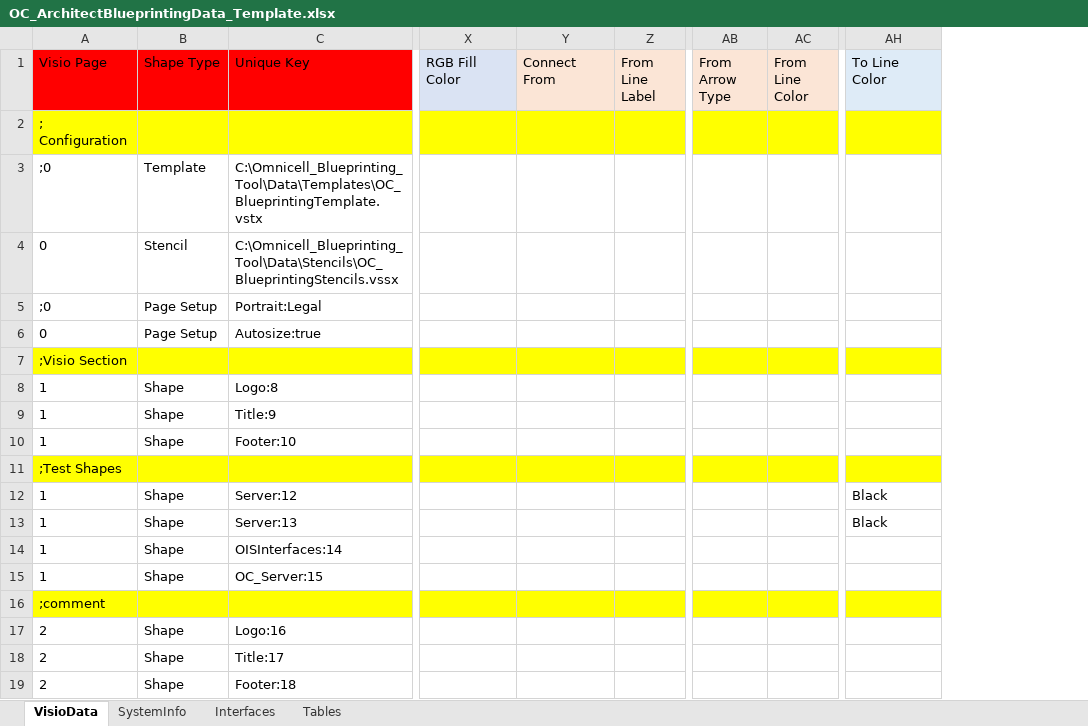
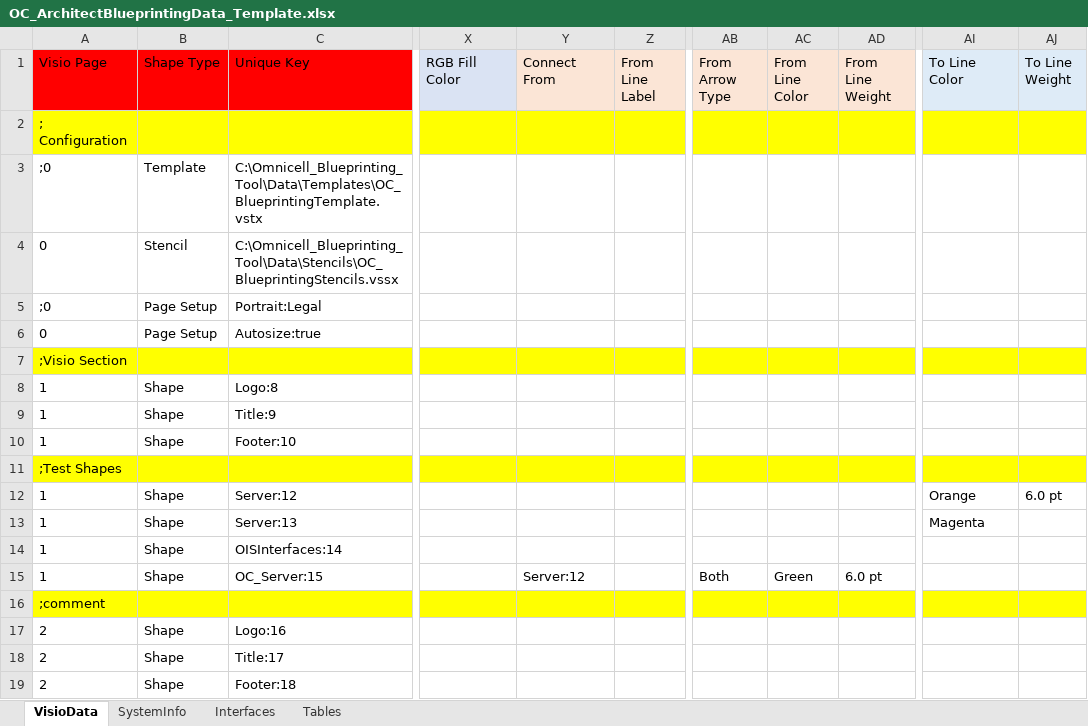
Before and after one commit to dougvida/VisioDiagramCreator, an Excel workbook: Data/ScriptData/OC_ArchitectBlueprintingData_Template.xlsx, sheet VisioData, drawn as a sheet; only a part is shown, gaps mark what is left out; values as stored, in another font and other column widths than the file's, no borders; addresses are those after the commit; the diff names each change by its address in the sheet, - before the commit and + after, or states it on an @@ line.

```diff
--- a/Data/ScriptData/OC_ArchitectBlueprintingData_Template.xlsx (sheet VisioData)
+++ b/Data/ScriptData/OC_ArchitectBlueprintingData_Template.xlsx (sheet VisioData)
+column AD (From Line Weight), row 15: 6.0 pt
+column AJ (To Line Weight), row 12: 6.0 pt
-AI12 (To Line Color): Black
+AI12 (To Line Color): Orange
-AI13 (To Line Color): Black
+AI13 (To Line Color): Magenta
-Y15 (Connect From): (empty)
+Y15 (Connect From): Server:12
-AB15 (From Arrow Type): (empty)
+AB15 (From Arrow Type): Both
-AC15 (From Line Color): (empty)
+AC15 (From Line Color): Green
```
Also changed, not shown: sheet Tables, Data/ScriptData/OC_ArchitectBlueprintingData_ColorTesting.xlsm, Data/ScriptData/OC_ArchitectBlueprintingData_ColorTesting.xlsx, 9 other files.
